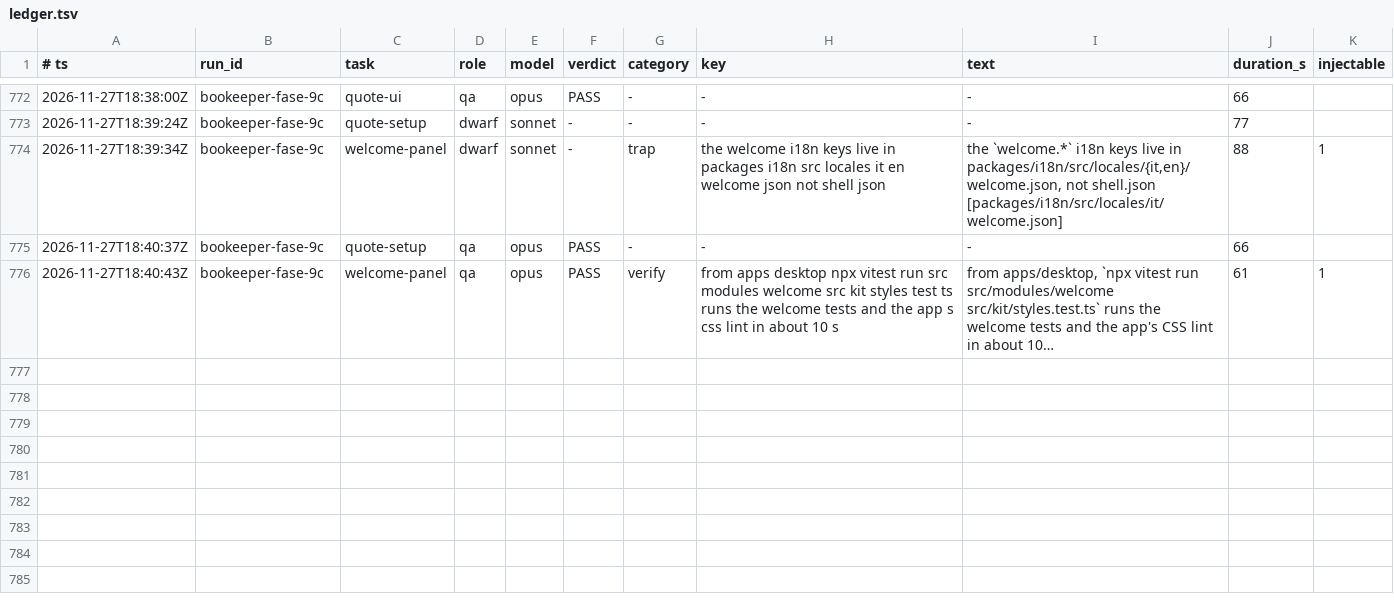
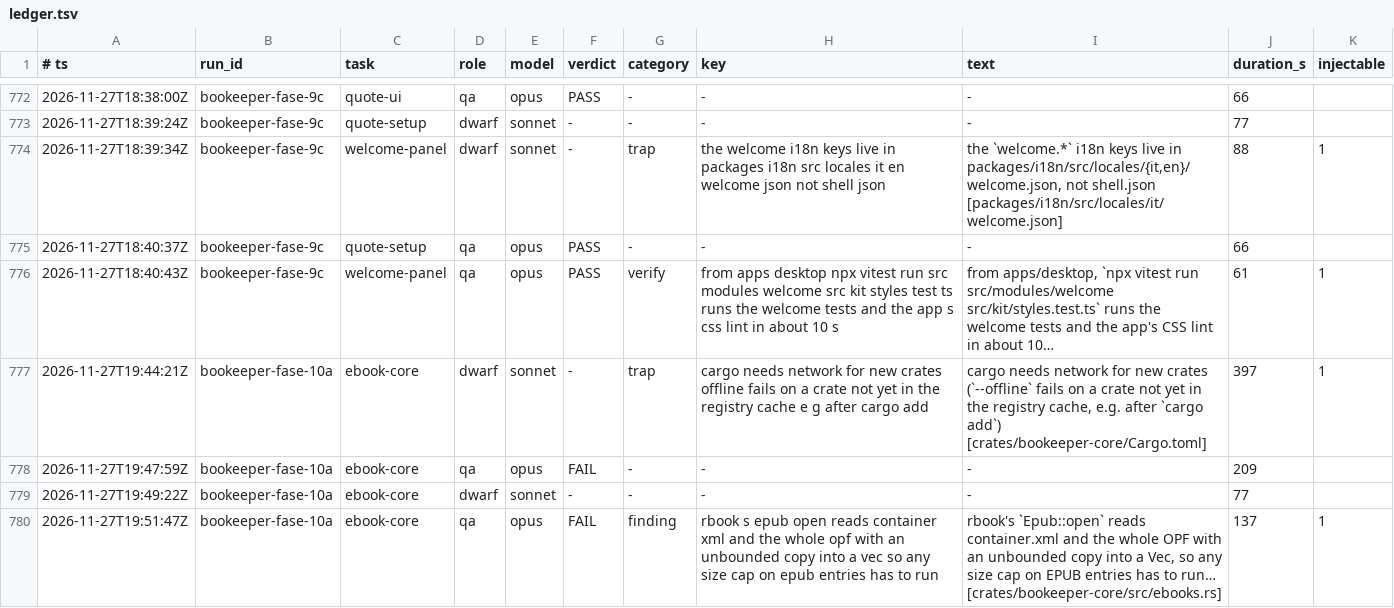
Before and after one commit to Bardugo624/Bookeeper-Neo, a TSV file: .forge/ledger.tsv, drawn as a sheet; only a part is shown, gaps mark what is left out; long unchanged cells end in …; the diff names each change by its address in the sheet, - before the commit and + after, or states it on an @@ line.

```diff
--- a/.forge/ledger.tsv
+++ b/.forge/ledger.tsv
+row 777: 2026-11-27T19:44:21Z | bookeeper-fase-10a | ebook-core | dwarf | sonnet | - | trap | cargo needs network for new crates offline fails on a crate not yet in the registry cache e g after cargo add | cargo needs network for new crates (`--offline` fails on a crate not yet in the registry cache, e.g. after `cargo add`) [crates/bookeeper-core/Cargo.toml] | 397 | 1
+row 778: 2026-11-27T19:47:59Z | bookeeper-fase-10a | ebook-core | qa | opus | FAIL | - | - | - | 209
+row 779: 2026-11-27T19:49:22Z | bookeeper-fase-10a | ebook-core | dwarf | sonnet | - | - | - | - | 77
+row 780: 2026-11-27T19:51:47Z | bookeeper-fase-10a | ebook-core | qa | opus | FAIL | finding | rbook s epub open reads container xml and the whole opf with an unbounded copy into a vec so any size cap on epub entries has to run | rbook's `Epub::open` reads container.xml and the whole OPF with an unbounded copy into a Vec, so any size cap on EPUB entries has to run… [crates/bookeeper-core/src/ebooks.rs] | 137 | 1
```
Also changed, not shown: docs/forge/fase-10a/tasks.tsv, 1 other file.
